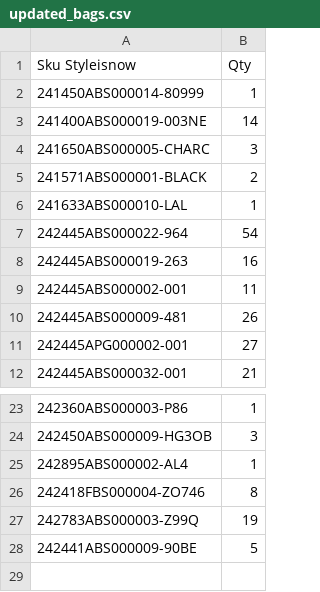
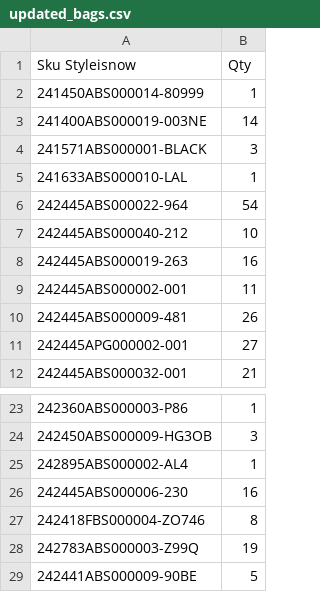
Before and after one commit to dissagaliyeva/shopify_ikonic_update, a CSV file: updated_bags.csv, drawn as a sheet; only a part is shown, gaps mark what is left out.

```diff
--- a/updated_bags.csv
+++ b/updated_bags.csv
@@ -3,6 +3,6 @@ Sku Styleisnow,Qty
 241400ABS000019-003NE,14
-241650ABS000005-CHARC,3
-241571ABS000001-BLACK,2
+241571ABS000001-BLACK,3
 241633ABS000010-LAL,1
 242445ABS000022-964,54
+242445ABS000040-212,10
 242445ABS000019-263,16
@@ -25,2 +25,3 @@ Sku Styleisnow,Qty
 242895ABS000002-AL4,1
+242445ABS000006-230,16
 242418FBS000004-ZO746,8
```
Also changed, not shown: 1 other file.
